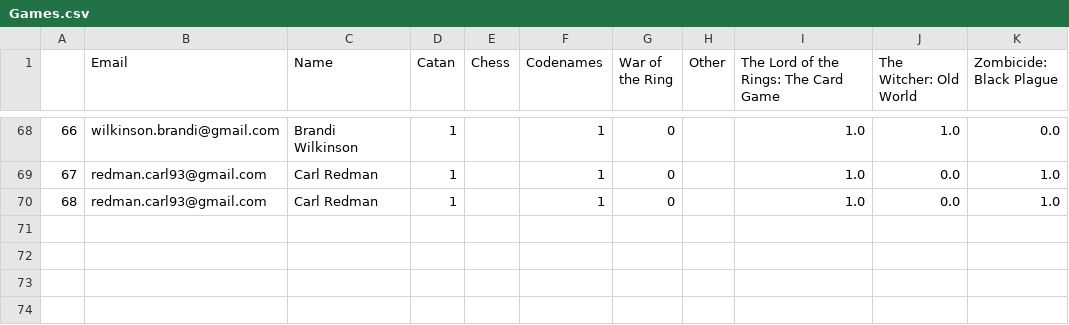
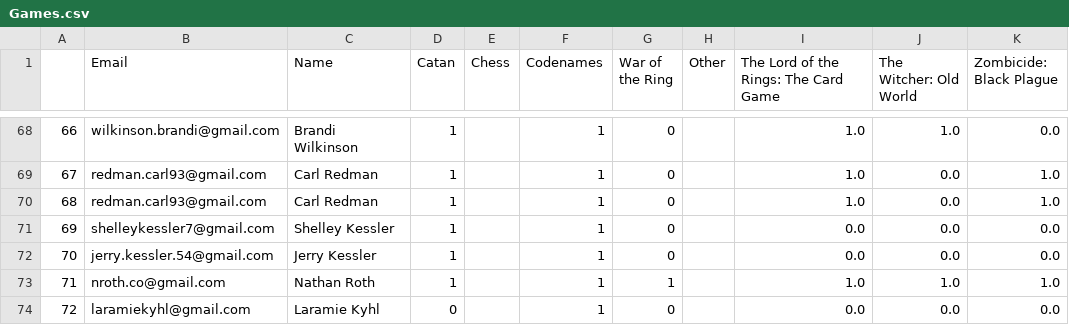
Before and after one commit to CategorIAN/ABCD, a CSV file: General/Games.csv, drawn as a sheet; only a part is shown, gaps mark what is left out.

```diff
--- a/General/Games.csv
+++ b/General/Games.csv
@@ -70 +70,5 @@
 68,redman.carl93@gmail.com,Carl Redman,1,,1,0,,1.0,0.0,1.0
+69,shelleykessler7@gmail.com,Shelley Kessler,1,,1,0,,0.0,0.0,0.0
+70,jerry.kessler.54@gmail.com,Jerry Kessler,1,,1,0,,0.0,0.0,0.0
+71,nroth.co@gmail.com,Nathan Roth,1,,1,1,,1.0,1.0,1.0
+72,laramiekyhl@gmail.com,Laramie Kyhl,0,,1,0,,0.0,0.0,0.0
```
Also changed, not shown: General/Allergies.csv, General/Availability.csv, 14 other files.
